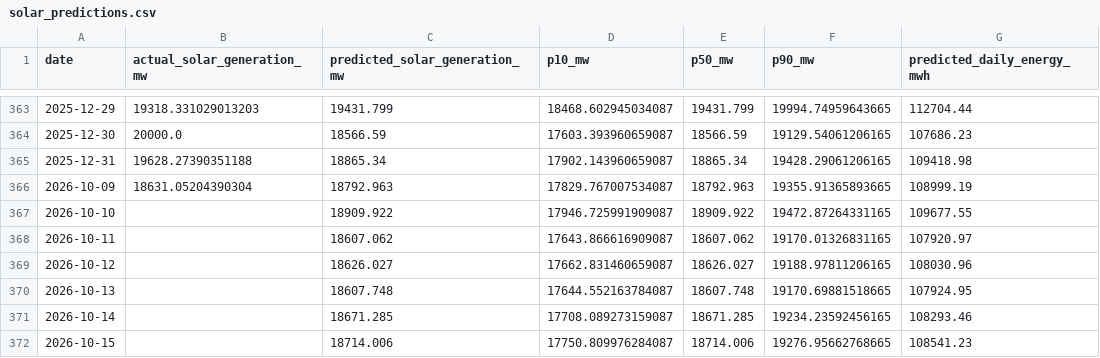
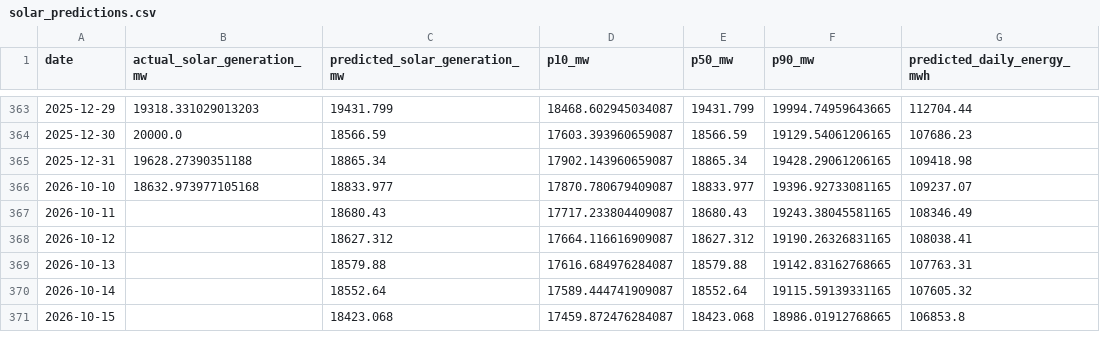
Before and after one commit to kirttiik/AI-Renewable-Energy-Intelligence-platform, a CSV file: reports/solar/solar_predictions.csv, drawn as a sheet; only a part is shown, gaps mark what is left out; the diff covers the shown part only.

```diff
--- a/reports/solar/solar_predictions.csv
+++ b/reports/solar/solar_predictions.csv
@@ -365,8 +365,7 @@ date,actual_solar_generation_mw,predicted_solar_generation_mw,p10_mw,p50_mw,p90_
 2025-12-31,19628.27390351188,18865.34,17902.143960659087,18865.34,19428.29061206165,109418.98
-2026-10-09,18631.05204390304,18792.963,17829.767007534087,18792.963,19355.91365893665,108999.19
-2026-10-10,,18909.922,17946.725991909087,18909.922,19472.87264331165,109677.55
-2026-10-11,,18607.062,17643.866616909087,18607.062,19170.01326831165,107920.97
-2026-10-12,,18626.027,17662.831460659087,18626.027,19188.97811206165,108030.96
-2026-10-13,,18607.748,17644.552163784087,18607.748,19170.69881518665,107924.95
-2026-10-14,,18671.285,17708.089273159087,18671.285,19234.23592456165,108293.46
-2026-10-15,,18714.006,17750.809976284087,18714.006,19276.95662768665,108541.23
+2026-10-10,18632.973977105168,18833.977,17870.780679409087,18833.977,19396.92733081165,109237.07
+2026-10-11,,18680.43,17717.233804409087,18680.43,19243.38045581165,108346.49
+2026-10-12,,18627.312,17664.116616909087,18627.312,19190.26326831165,108038.41
+2026-10-13,,18579.88,17616.684976284087,18579.88,19142.83162768665,107763.31
+2026-10-14,,18552.64,17589.444741909087,18552.64,19115.59139331165,107605.32
+2026-10-15,,18423.068,17459.872476284087,18423.068,18986.01912768665,106853.8
```
Also changed, not shown: 1 added row and 35 edited cells elsewhere in this file, data/processed/khavda_generation.csv, data/raw/khavda_hourly.csv, 20 other files.
